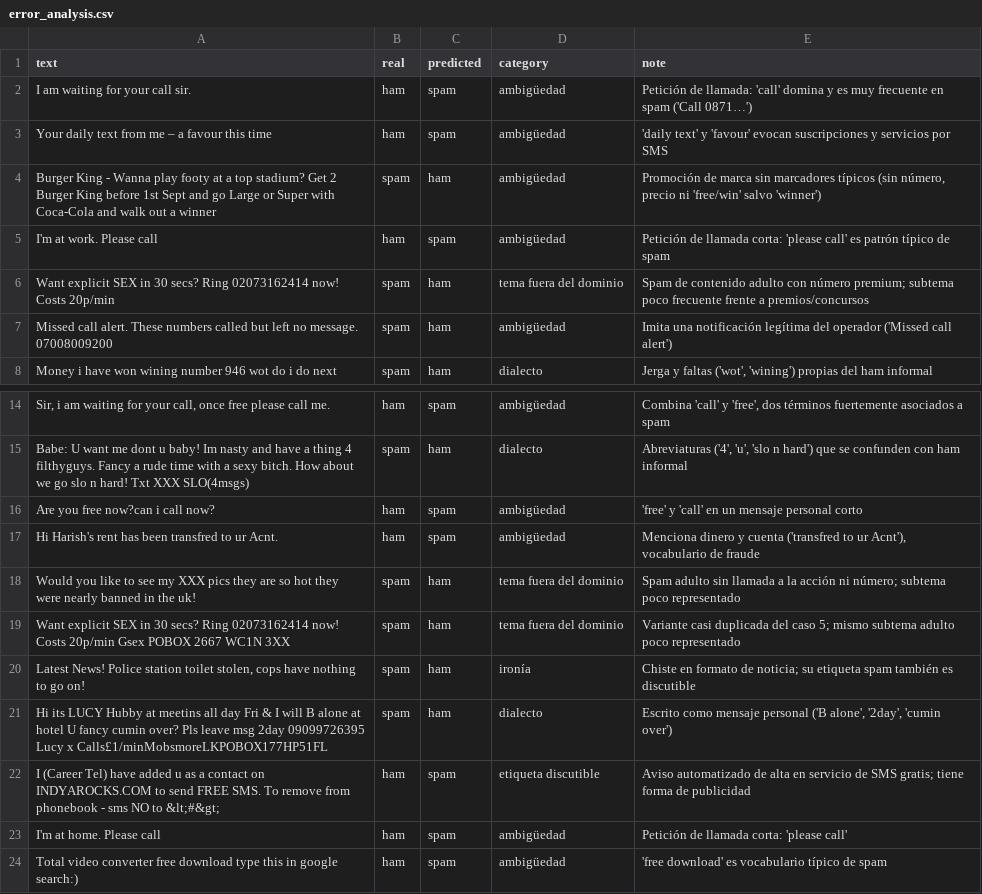
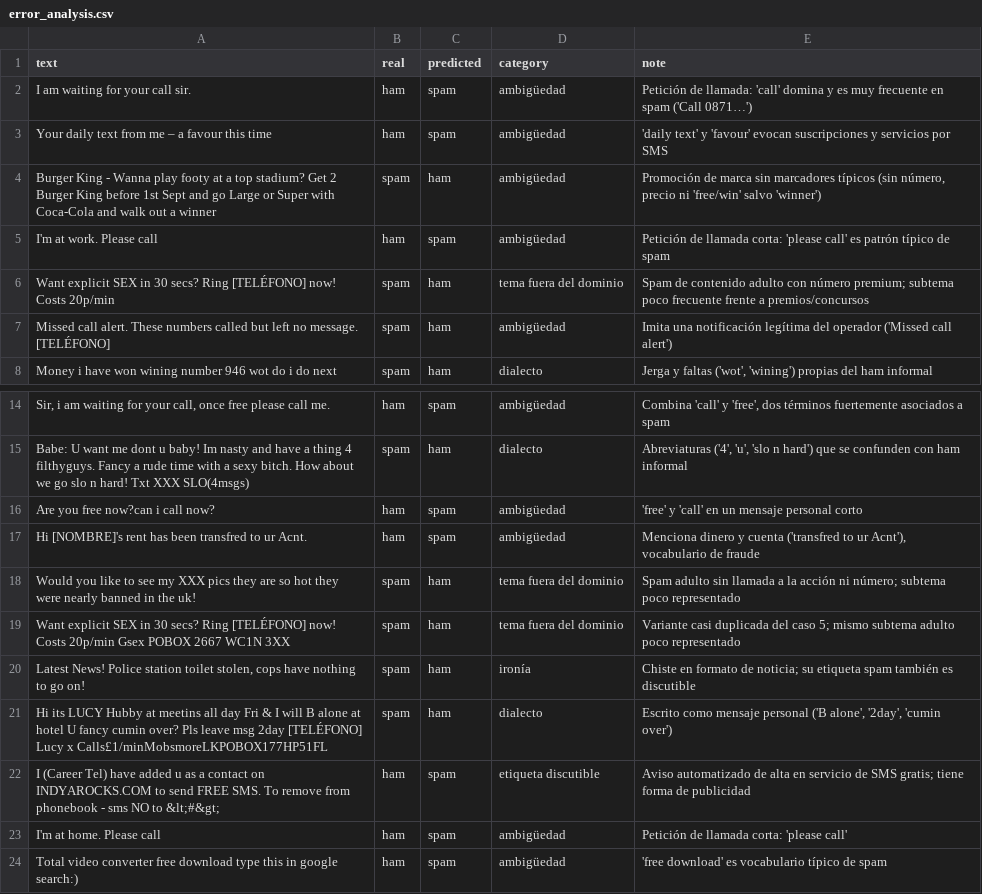
Before and after one commit to mudstart/INF8239_U02, a CSV file: reports/error_analysis.csv, drawn as a sheet; only a part is shown, gaps mark what is left out.

```diff
--- a/reports/error_analysis.csv
+++ b/reports/error_analysis.csv
@@ -5,4 +5,4 @@ Burger King - Wanna play footy at a top stadium? Get 2 Burger King before 1st Se
 I'm at work. Please call,ham,spam,ambigüedad,Petición de llamada corta: 'please call' es patrón típico de spam
-Want explicit SEX in 30 secs? Ring 02073162414 now! Costs 20p/min,spam,ham,tema fuera del dominio,Spam de contenido adulto con número premium; subtema poco frecuente frente a premios/concursos
-Missed call alert. These numbers called but left no message. 07008009200,spam,ham,ambigüedad,Imita una notificación legítima del operador ('Missed call alert')
+Want explicit SEX in 30 secs? Ring [TELÉFONO] now! Costs 20p/min,spam,ham,tema fuera del dominio,Spam de contenido adulto con número premium; subtema poco frecuente frente a premios/concursos
+Missed call alert. These numbers called but left no message. [TELÉFONO],spam,ham,ambigüedad,Imita una notificación legítima del operador ('Missed call alert')
 Money i have won wining number 946 wot do i do next,spam,ham,dialecto,"Jerga y faltas ('wot', 'wining') propias del ham informal"
@@ -16,7 +16,7 @@ Babe: U want me dont u baby! Im nasty and have a thing 4 filthyguys. Fancy a rud
 Are you free now?can i call now?,ham,spam,ambigüedad,'free' y 'call' en un mensaje personal corto
-Hi Harish's rent has been transfred to ur Acnt.,ham,spam,ambigüedad,"Menciona dinero y cuenta ('transfred to ur Acnt'), vocabulario de fraude"
+Hi [NOMBRE]'s rent has been transfred to ur Acnt.,ham,spam,ambigüedad,"Menciona dinero y cuenta ('transfred to ur Acnt'), vocabulario de fraude"
 Would you like to see my XXX pics they are so hot they were nearly banned in the uk!,spam,ham,tema fuera del dominio,Spam adulto sin llamada a la acción ni número; subtema poco representado
-Want explicit SEX in 30 secs? Ring 02073162414 now! Costs 20p/min Gsex POBOX 2667 WC1N 3XX,spam,ham,tema fuera del dominio,Variante casi duplicada del caso 5; mismo subtema adulto poco representado
+Want explicit SEX in 30 secs? Ring [TELÉFONO] now! Costs 20p/min Gsex POBOX 2667 WC1N 3XX,spam,ham,tema fuera del dominio,Variante casi duplicada del caso 5; mismo subtema adulto poco representado
 "Latest News! Police station toilet stolen, cops have nothing to go on!",spam,ham,ironía,Chiste en formato de noticia; su etiqueta spam también es discutible
-Hi its LUCY Hubby at meetins all day Fri & I will B alone at hotel U fancy cumin over? Pls leave msg 2day 09099726395 Lucy x Calls£1/minMobsmoreLKPOBOX177HP51FL,spam,ham,dialecto,"Escrito como mensaje personal ('B alone', '2day', 'cumin over')"
+Hi its LUCY Hubby at meetins all day Fri & I will B alone at hotel U fancy cumin over? Pls leave msg 2day [TELÉFONO] Lucy x Calls£1/minMobsmoreLKPOBOX177HP51FL,spam,ham,dialecto,"Escrito como mensaje personal ('B alone', '2day', 'cumin over')"
 I (Career Tel) have added u as a contact on INDYAROCKS.COM to send FREE SMS. To remove from phonebook - sms NO to  &lt;#&gt;,ham,spam,etiqueta discutible,Aviso automatizado de alta en servicio de SMS gratis; tiene forma de publicidad
```
Also changed, not shown: 6 other files.
